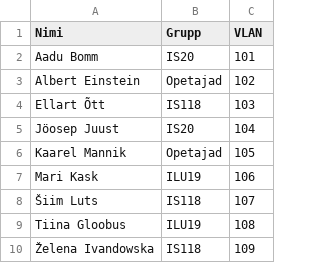
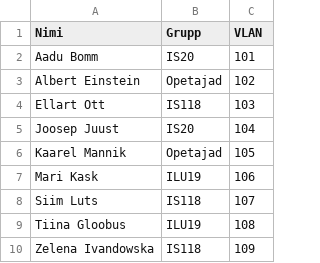
Before and after one commit to slashji/vCenter-Server-KKHTA, a CSV file: src/testid/inimesed.csv, drawn as a sheet.

Commit message:
Update inimesed.csv

```diff
--- a/src/testid/inimesed.csv
+++ b/src/testid/inimesed.csv
@@ -3,8 +3,8 @@ Aadu Bomm,IS20,101
 Albert Einstein,Opetajad,102
-Ellart Õtt,IS118,103
-Jöosep Juust,IS20,104
+Ellart Ott,IS118,103
+Joosep Juust,IS20,104
 Kaarel Mannik,Opetajad,105
 Mari Kask,ILU19,106
-Šiim Luts,IS118,107
+Siim Luts,IS118,107
 Tiina Gloobus,ILU19,108
-Želena Ivandowska,IS118,109
+Zelena Ivandowska,IS118,109
```
